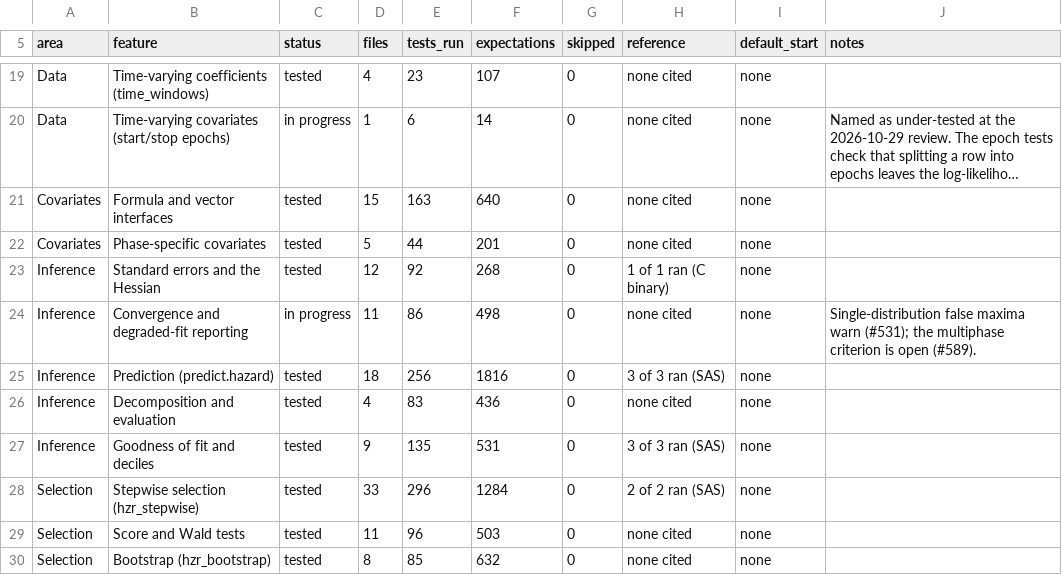
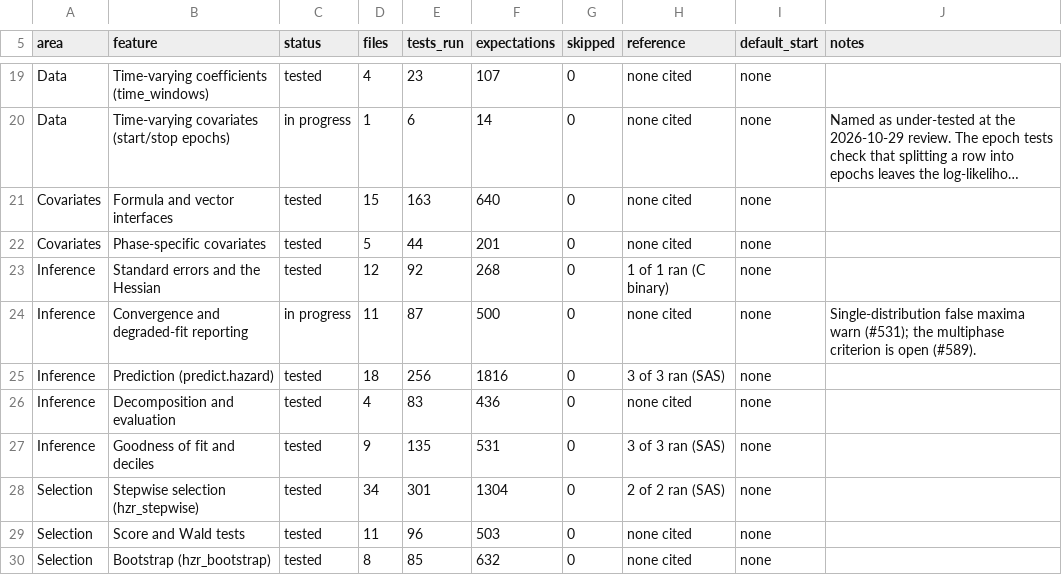
Before and after one commit to ehrlinger/TemporalHazard, a CSV file: vignettes/articles/feature-matrix.csv, drawn as a sheet; only a part is shown, gaps mark what is left out; long unchanged cells end in …; the diff covers the shown part only.

```diff
--- a/vignettes/articles/feature-matrix.csv
+++ b/vignettes/articles/feature-matrix.csv
@@ -23,3 +23,3 @@
 "Inference","Standard errors and the Hessian","tested",12,92,268,0,"1 of 1 ran (C binary)","none",""
-"Inference","Convergence and degraded-fit reporting","in progress",11,86,498,0,"none cited","none","Single-distribution false maxima warn (#531); the multiphase criterion is open (#589)."
+"Inference","Convergence and degraded-fit reporting","in progress",11,87,500,0,"none cited","none","Single-distribution false maxima warn (#531); the multiphase criterion is open (#589)."
 "Inference","Prediction (predict.hazard)","tested",18,256,1816,0,"3 of 3 ran (SAS)","none",""
@@ -27,3 +27,3 @@
 "Inference","Goodness of fit and deciles","tested",9,135,531,0,"3 of 3 ran (SAS)","none",""
-"Selection","Stepwise selection (hzr_stepwise)","tested",33,296,1284,0,"2 of 2 ran (SAS)","none",""
+"Selection","Stepwise selection (hzr_stepwise)","tested",34,301,1304,0,"2 of 2 ran (SAS)","none",""
 "Selection","Score and Wald tests","tested",11,96,503,0,"none cited","none",""
```
Also changed, not shown: 19 edited cells elsewhere in this file.
